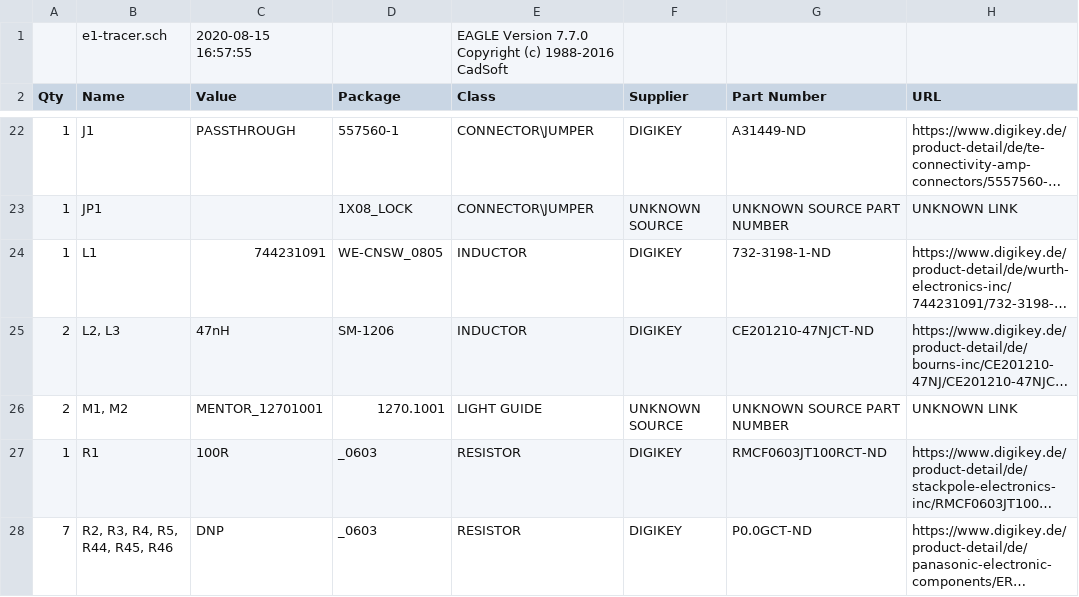
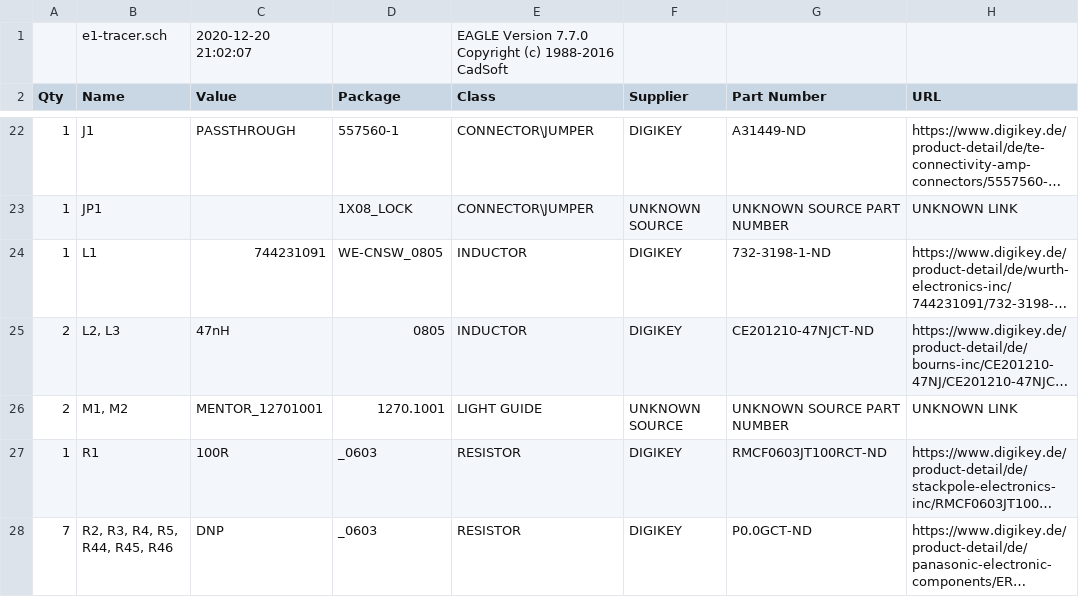
Before and after one commit to osmocom/osmo-e1-hardware, a CSV file: hardware/e1-tracer/e1-tracer_eBOM.csv, drawn as a sheet; only a part is shown, gaps mark what is left out; long unchanged cells end in …; the diff covers the shown part only; the diff names each change by its address in the sheet, - before the commit and + after, or states it on an @@ line.

```diff
--- a/hardware/e1-tracer/e1-tracer_eBOM.csv
+++ b/hardware/e1-tracer/e1-tracer_eBOM.csv
-C1 (Value): 2020-08-15 16:57:55
+C1 (Value): 2020-12-20 21:02:07
-D25 (Package): SM-1206
+D25 (Package): 0805
```
Also changed, not shown: 6 edited cells elsewhere in this file, 3 other files.
